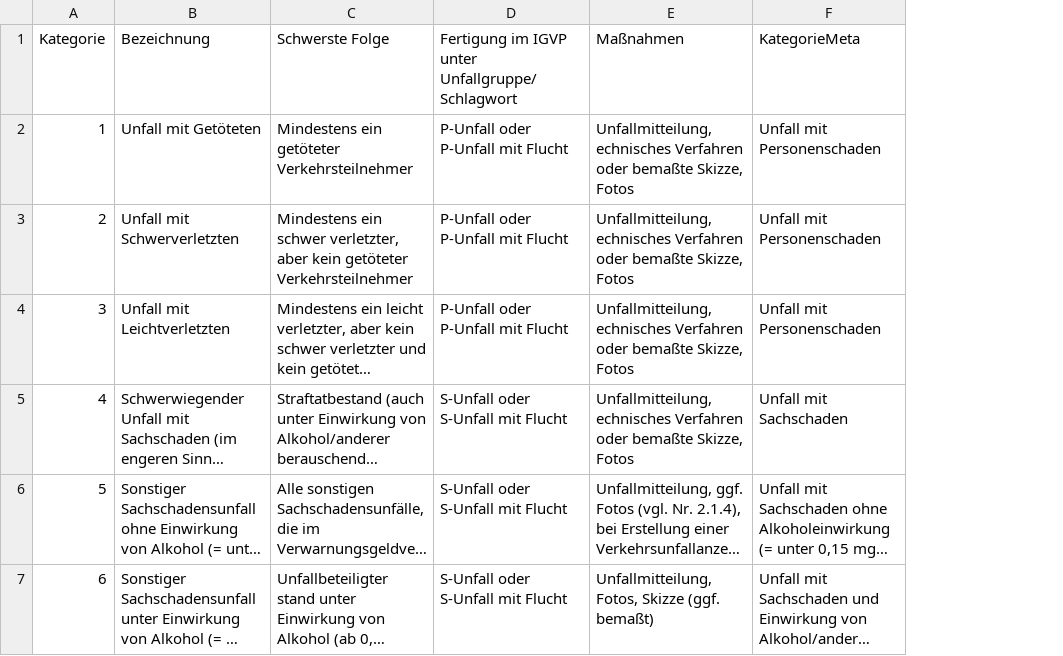
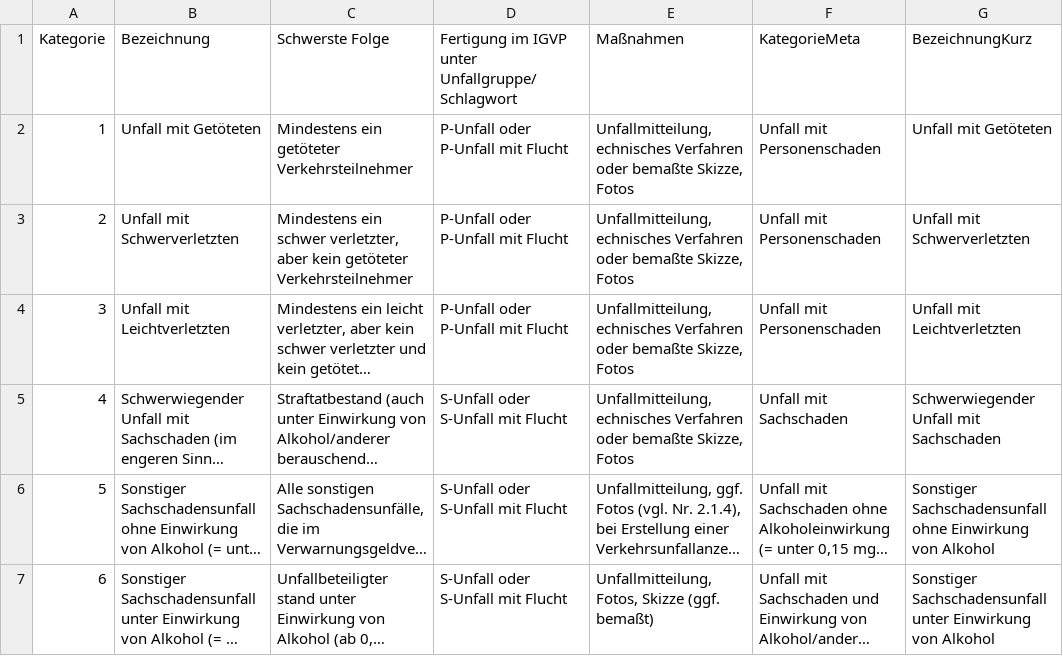
Before and after one commit to codeformuenster/verkehrsunfaelle, a CSV file: data/meta/unfallkategorien.csv, drawn as a sheet; long unchanged cells end in …; the diff names each change by its address in the sheet, - before the commit and + after, or states it on an @@ line.

Commit message:
Add brief title for displaying in the web app to categories

```diff
--- a/data/meta/unfallkategorien.csv
+++ b/data/meta/unfallkategorien.csv
+column G, rows 1-7: BezeichnungKurz | Unfall mit Getöteten | Unfall mit Schwerverletzten | Unfall mit Leichtverletzten | Schwerwiegender Unfall mit Sachschaden | Sonstiger Sachschadensunfall ohne Einwirkung von Alkohol | Sonstiger Sachschadensunfall unter Einwirkung von Alkohol
```
